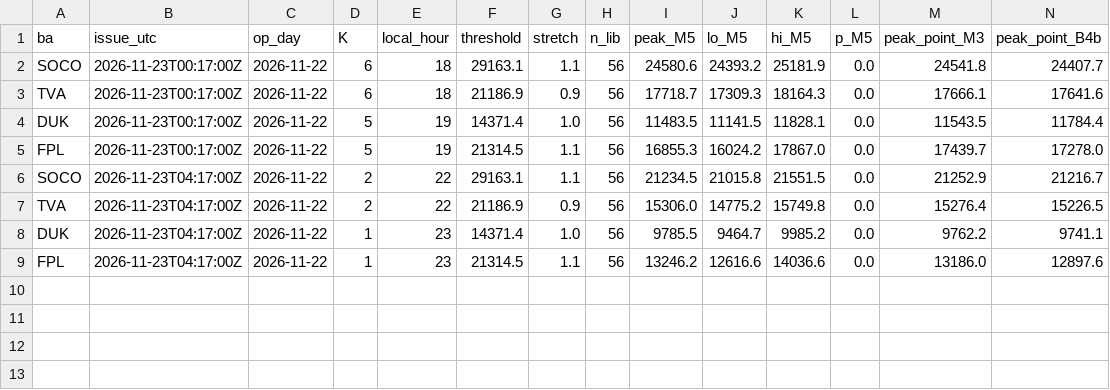
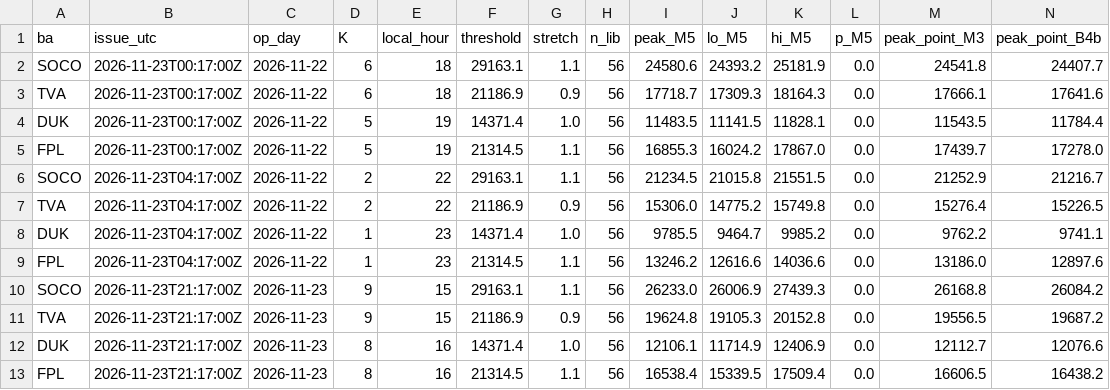
Before and after one commit to Vincent-Attakpah/Grid-demand-project, a CSV file: peaks/2026-11-23.csv, drawn as a sheet; only a part is shown; rows hold the shown columns only; the diff names each change by its address in the sheet, - before the commit and + after, or states it on an @@ line.

```diff
--- a/peaks/2026-11-23.csv
+++ b/peaks/2026-11-23.csv
+row 10: SOCO | 2026-11-23T21:17:00Z | 2026-11-23 | 9 | 15 | 29163.1 | 1.1 | 56 | 26233.0 | 26006.9 | 27439.3 | 0.0 | 26168.8 | 26084.2
+row 11: TVA | 2026-11-23T21:17:00Z | 2026-11-23 | 9 | 15 | 21186.9 | 0.9 | 56 | 19624.8 | 19105.3 | 20152.8 | 0.0 | 19556.5 | 19687.2
+row 12: DUK | 2026-11-23T21:17:00Z | 2026-11-23 | 8 | 16 | 14371.4 | 1.0 | 56 | 12106.1 | 11714.9 | 12406.9 | 0.0 | 12112.7 | 12076.6
+row 13: FPL | 2026-11-23T21:17:00Z | 2026-11-23 | 8 | 16 | 21314.5 | 1.1 | 56 | 16538.4 | 15339.5 | 17509.4 | 0.0 | 16606.5 | 16438.2
```
Also changed, not shown: actuals.csv, history/2026-11-23.csv, 3 other files.
